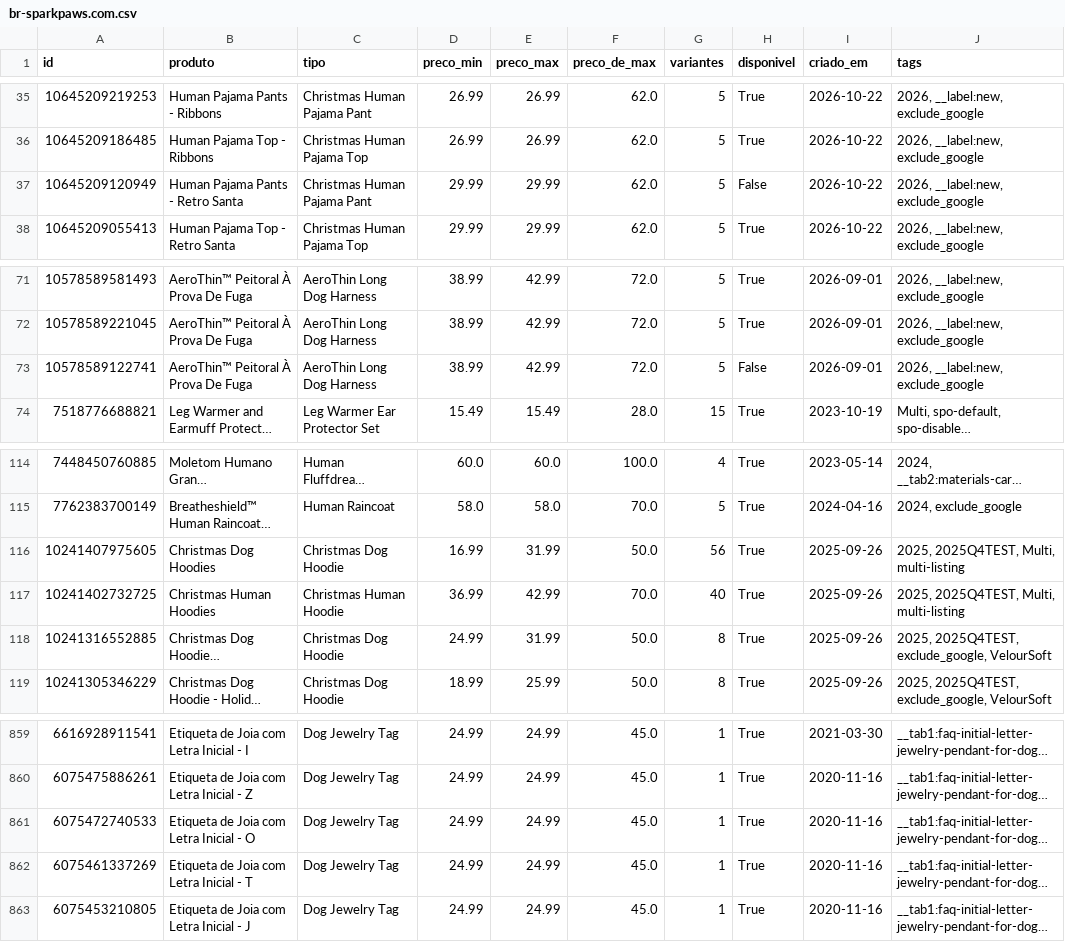
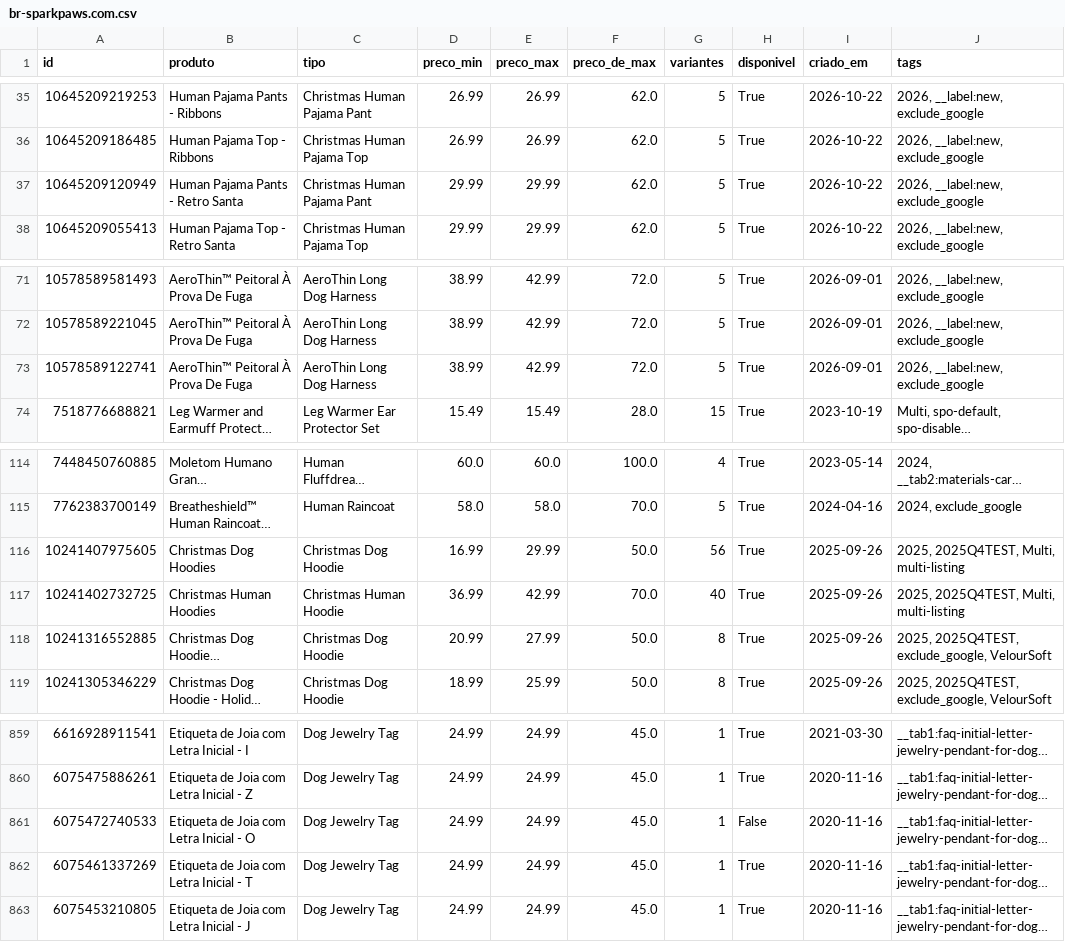
Before and after one commit to helioncontato1-coder/coletor-dados, a CSV file: dados/lojas/br-sparkpaws.com.csv, drawn as a sheet; only a part is shown, gaps mark what is left out; long unchanged cells end in …; the diff names each change by its address in the sheet, - before the commit and + after, or states it on an @@ line.

```diff
--- a/dados/lojas/br-sparkpaws.com.csv
+++ b/dados/lojas/br-sparkpaws.com.csv
-H37 (disponivel): False
+H37 (disponivel): True
-H73 (disponivel): False
+H73 (disponivel): True
-E116 (preco_max): 31.99
+E116 (preco_max): 29.99
-D118 (preco_min): 24.99
+D118 (preco_min): 20.99
-E118 (preco_max): 31.99
+E118 (preco_max): 27.99
-H861 (disponivel): True
+H861 (disponivel): False
```
Also changed, not shown: dados/lojas/mudancas.csv, dados/lojas/pelsbarn.com.csv, 2 other files.
